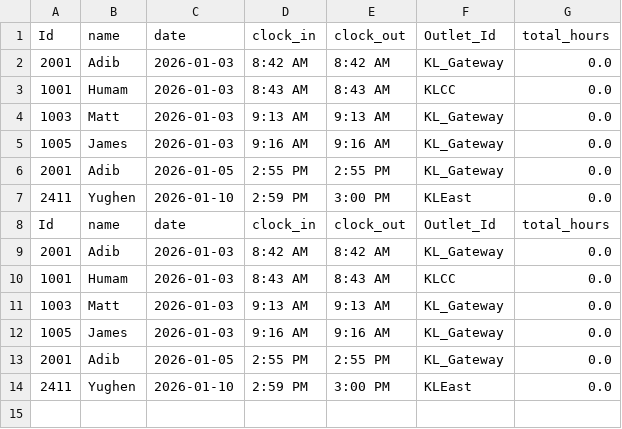
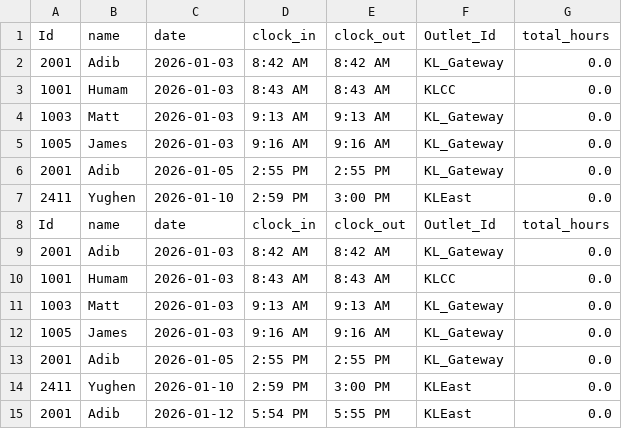
Before and after one commit to 25063087-tech/Store_Management_System, a CSV file: Files/Attendance.csv, drawn as a sheet.

```diff
--- a/Files/Attendance.csv
+++ b/Files/Attendance.csv
@@ -14 +14,2 @@ Id,name,date,clock_in,clock_out,Outlet_Id,total_hours
 2411,Yughen,2026-01-10,2:59 PM,3:00 PM,KLEast,0.0
+2001,Adib,2026-01-12,5:54 PM,5:55 PM,KLEast,0.0
```
Also changed, not shown: Files/Model.csv, Files/sales_history.csv, 5 other files.
